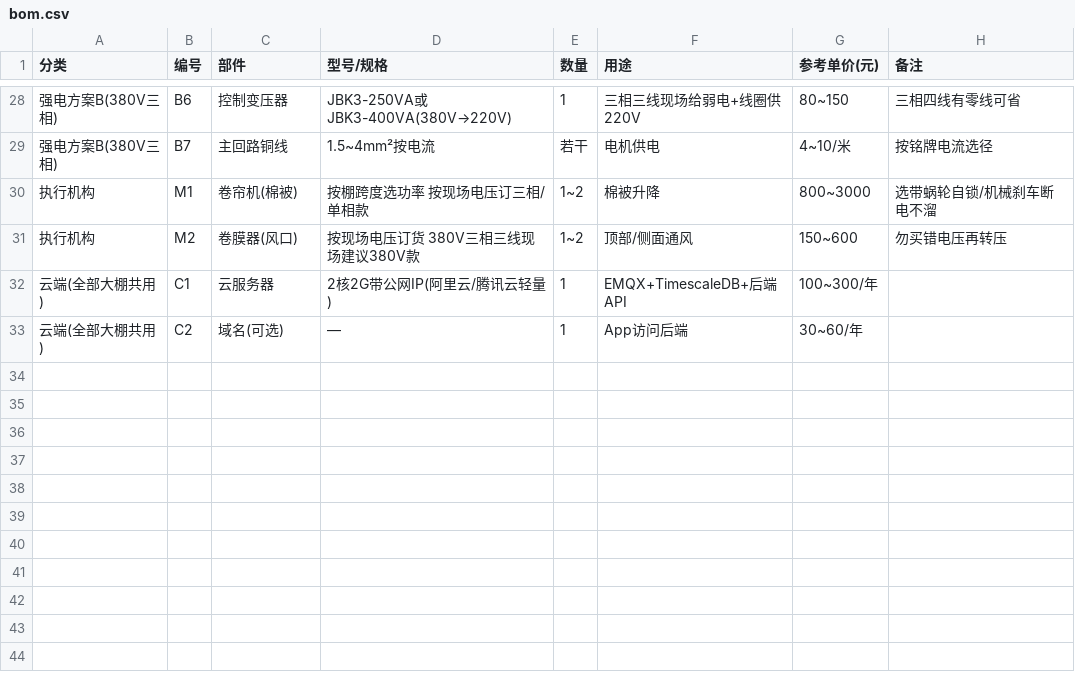
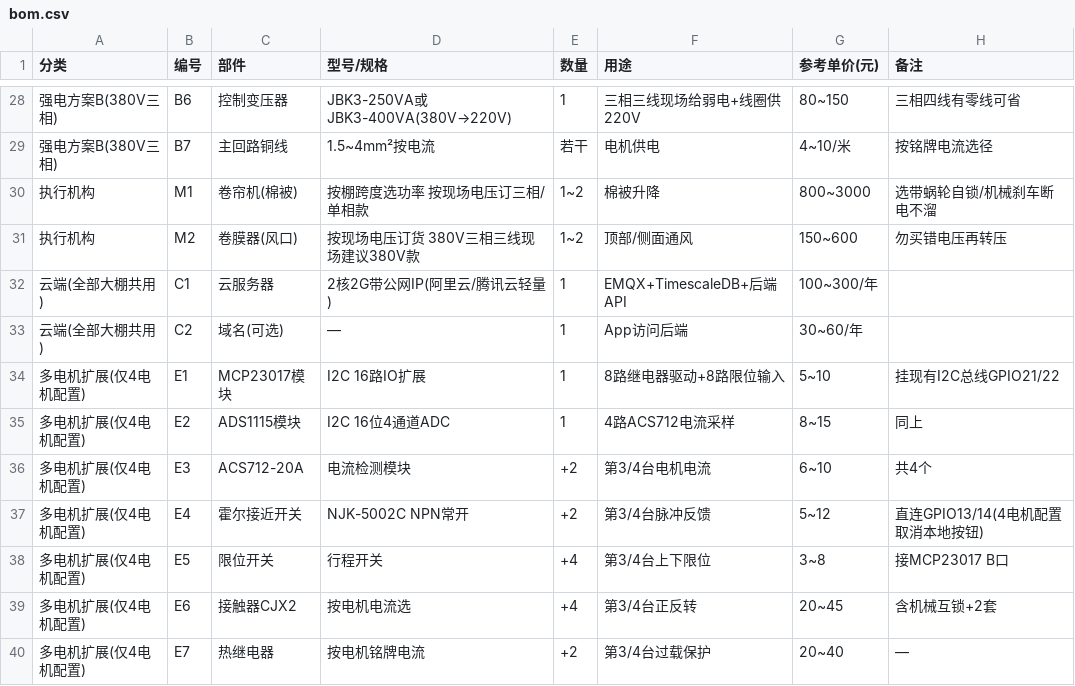
Before and after one commit to xiaosisi007/smart-greenhouse, a CSV file: docs/bom.csv, drawn as a sheet; only a part is shown, gaps mark what is left out; the diff names each change by its address in the sheet, - before the commit and + after, or states it on an @@ line.

```diff
--- a/docs/bom.csv
+++ b/docs/bom.csv
+row 34: 多电机扩展(仅4电机配置) | E1 | MCP23017模块 | I2C 16路IO扩展 | 1 | 8路继电器驱动+8路限位输入 | 5~10 | 挂现有I2C总线GPIO21/22
+row 35: 多电机扩展(仅4电机配置) | E2 | ADS1115模块 | I2C 16位4通道ADC | 1 | 4路ACS712电流采样 | 8~15 | 同上
+row 36: 多电机扩展(仅4电机配置) | E3 | ACS712-20A | 电流检测模块 | +2 | 第3/4台电机电流 | 6~10 | 共4个
+row 37: 多电机扩展(仅4电机配置) | E4 | 霍尔接近开关 | NJK-5002C NPN常开 | +2 | 第3/4台脉冲反馈 | 5~12 | 直连GPIO13/14(4电机配置取消本地按钮)
+row 38: 多电机扩展(仅4电机配置) | E5 | 限位开关 | 行程开关 | +4 | 第3/4台上下限位 | 3~8 | 接MCP23017 B口
+row 39: 多电机扩展(仅4电机配置) | E6 | 接触器CJX2 | 按电机电流选 | +4 | 第3/4台正反转 | 20~45 | 含机械互锁+2套
+row 40: 多电机扩展(仅4电机配置) | E7 | 热继电器 | 按电机铭牌电流 | +2 | 第3/4台过载保护 | 20~40 | —
```
Also changed, not shown: 16 other files.
